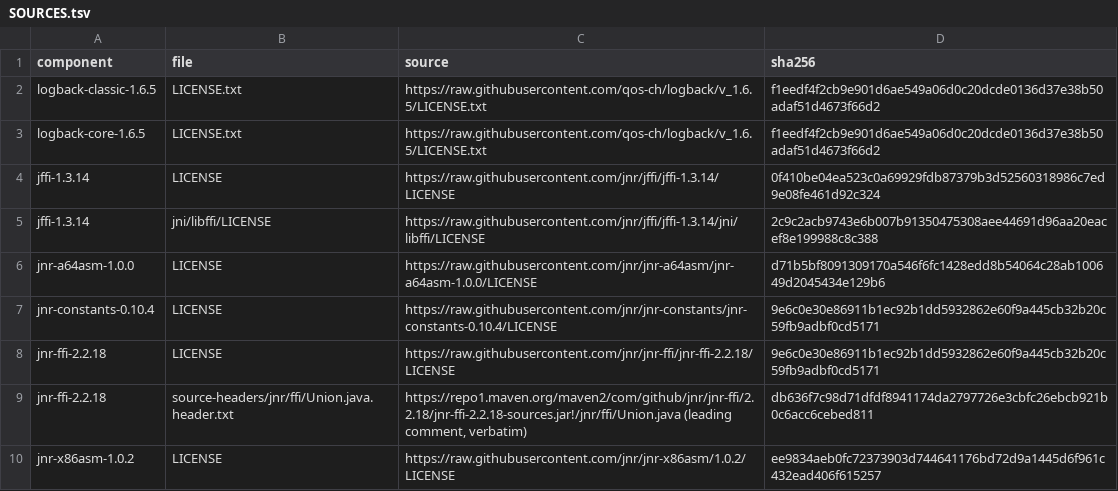
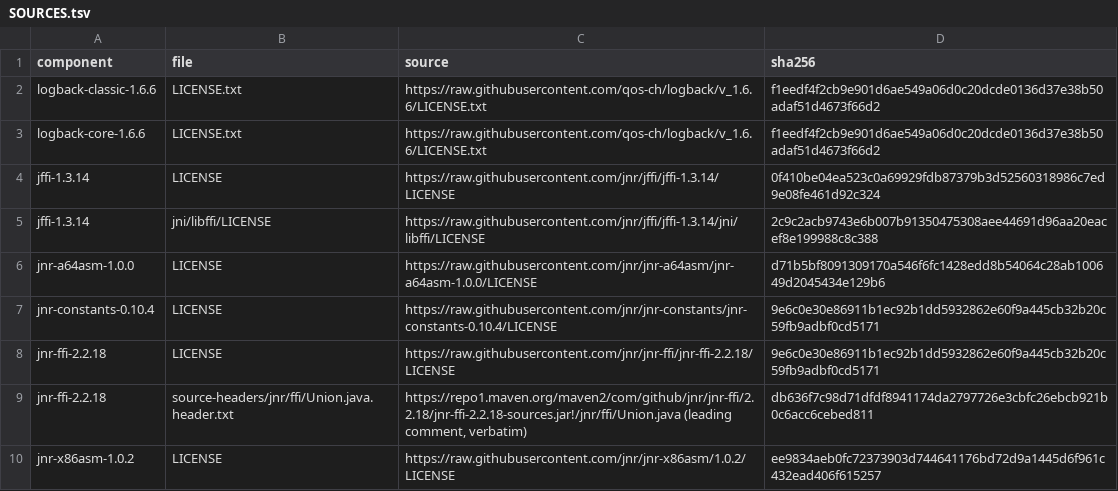
Before and after one commit to bernardladenthin/BitcoinAddressFinder, a TSV file: third-party-notices/SOURCES.tsv, drawn as a sheet; only a part is shown.

```diff
--- a/third-party-notices/SOURCES.tsv
+++ b/third-party-notices/SOURCES.tsv
@@ -1,4 +1,4 @@
 component	file	source	sha256
-logback-classic-1.6.5	LICENSE.txt	https://raw.githubusercontent.com/qos-ch/logback/v_1.6.5/LICENSE.txt	f1eedf4f2cb9e901d6ae549a06d0c20dcde0136d37e38b50adaf51d4673f66d2
-logback-core-1.6.5	LICENSE.txt	https://raw.githubusercontent.com/qos-ch/logback/v_1.6.5/LICENSE.txt	f1eedf4f2cb9e901d6ae549a06d0c20dcde0136d37e38b50adaf51d4673f66d2
+logback-classic-1.6.6	LICENSE.txt	https://raw.githubusercontent.com/qos-ch/logback/v_1.6.6/LICENSE.txt	f1eedf4f2cb9e901d6ae549a06d0c20dcde0136d37e38b50adaf51d4673f66d2
+logback-core-1.6.6	LICENSE.txt	https://raw.githubusercontent.com/qos-ch/logback/v_1.6.6/LICENSE.txt	f1eedf4f2cb9e901d6ae549a06d0c20dcde0136d37e38b50adaf51d4673f66d2
 jffi-1.3.14	LICENSE	https://raw.githubusercontent.com/jnr/jffi/jffi-1.3.14/LICENSE	0f410be04ea523c0a69929fdb87379b3d52560318986c7ed9e08fe461d92c324
```
Also changed, not shown: 12 other files.
